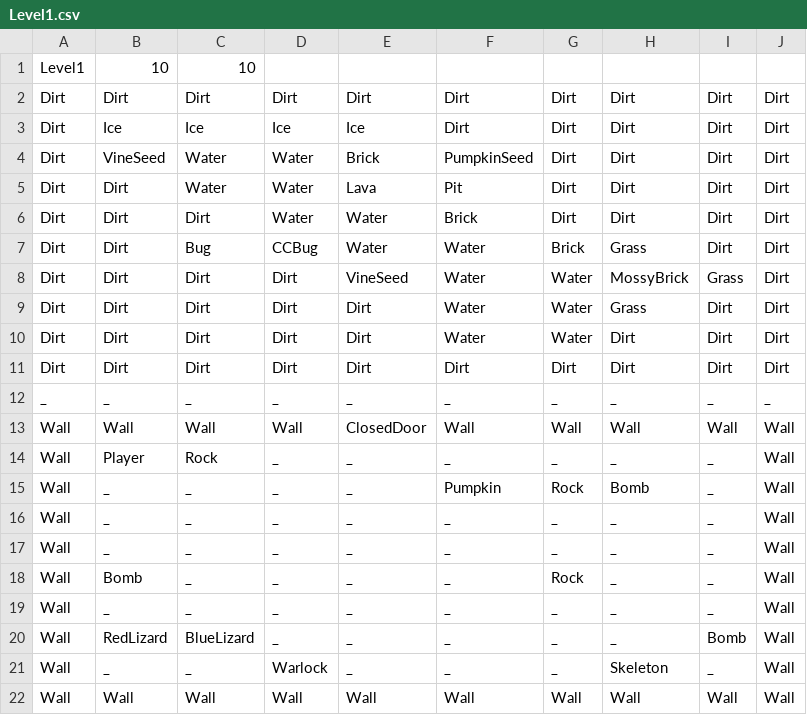
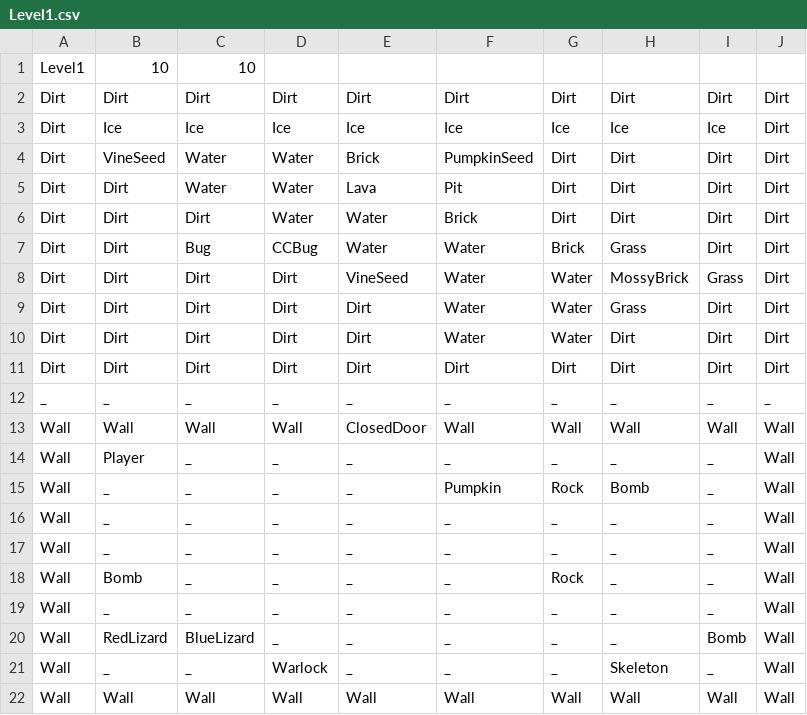
Before and after one commit to FuchanKay/Sprint-1, a CSV file: Sprint-1-Game/Content/Levels/Level1.csv, drawn as a sheet.

```diff
--- a/Sprint-1-Game/Content/Levels/Level1.csv
+++ b/Sprint-1-Game/Content/Levels/Level1.csv
@@ -2,3 +2,3 @@ Level1,10,10,,,,,,,
 Dirt,Dirt,Dirt,Dirt,Dirt,Dirt,Dirt,Dirt,Dirt,Dirt
-Dirt,Ice,Ice,Ice,Ice,Dirt,Dirt,Dirt,Dirt,Dirt
+Dirt,Ice,Ice,Ice,Ice,Ice,Ice,Ice,Ice,Dirt
 Dirt,VineSeed,Water,Water,Brick,PumpkinSeed,Dirt,Dirt,Dirt,Dirt
@@ -13,3 +13,3 @@ _,_,_,_,_,_,_,_,_,_
 Wall,Wall,Wall,Wall,ClosedDoor,Wall,Wall,Wall,Wall,Wall
-Wall,Player,Rock,_,_,_,_,_,_,Wall
+Wall,Player,_,_,_,_,_,_,_,Wall
 Wall,_,_,_,_,Pumpkin,Rock,Bomb,_,Wall
```
Also changed, not shown: 6 other files.
